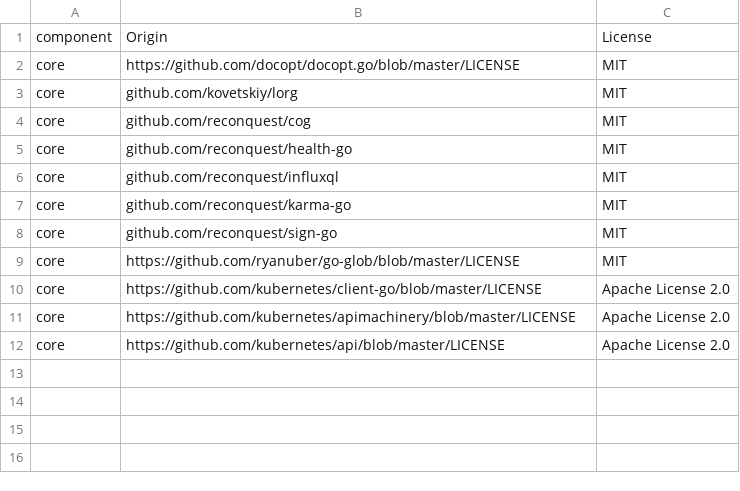
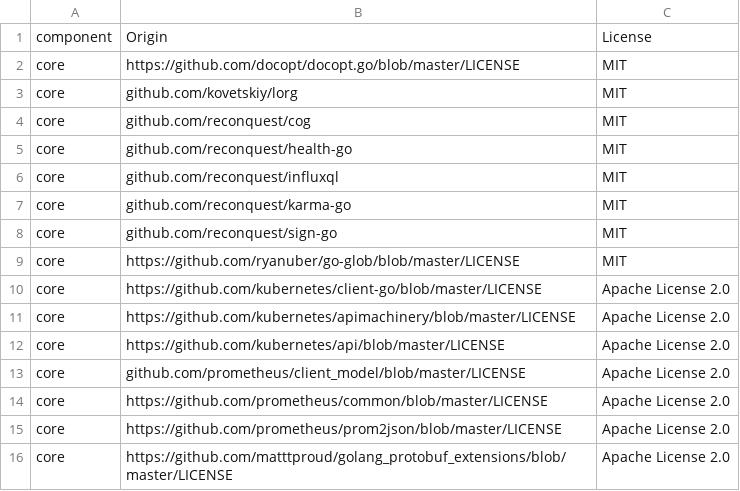
Before and after one commit to MagalixCorp/magalix-agent, a CSV file: LICENSE-3rd party.csv, drawn as a sheet.

Commit message:
add 3rd party licenses

```diff
--- a/LICENSE-3rd party.csv
+++ b/LICENSE-3rd party.csv
@@ -12 +12,5 @@ core,https://github.com/kubernetes/apimachinery/blob/master/LICENSE,Apache Licen
 core,https://github.com/kubernetes/api/blob/master/LICENSE,Apache License 2.0
+core,github.com/prometheus/client_model/blob/master/LICENSE,Apache License 2.0
+core,https://github.com/prometheus/common/blob/master/LICENSE,Apache License 2.0
+core,https://github.com/prometheus/prom2json/blob/master/LICENSE,Apache License 2.0
+core,https://github.com/matttproud/golang_protobuf_extensions/blob/master/LICENSE,Apache License 2.0
```
